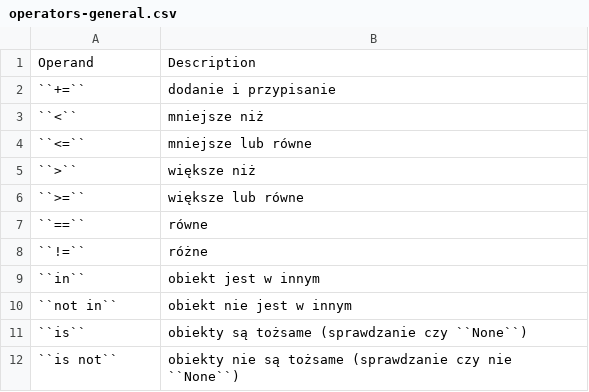
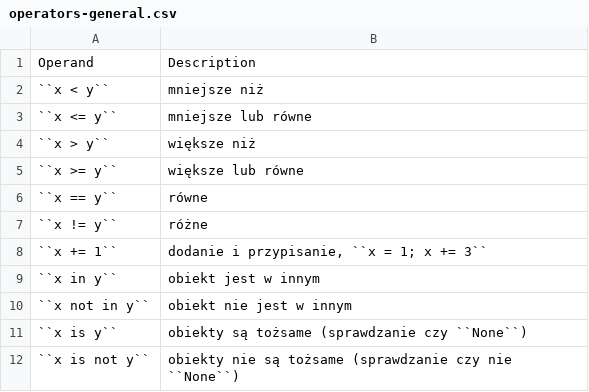
Before and after one commit to easyMil/book-python, a CSV file: operators/data/operators-general.csv, drawn as a sheet.

Commit message:
Operators #time 5m

```diff
--- a/operators/data/operators-general.csv
+++ b/operators/data/operators-general.csv
@@ -1,12 +1,12 @@
 "Operand", "Description"
-"``+=``", "dodanie i przypisanie"
-"``<``", "mniejsze niż"
-"``<=``", "mniejsze lub równe"
-"``>``", "większe niż"
-"``>=``", "większe lub równe"
-"``==``", "równe"
-"``!=``", "różne"
-"``in``", "obiekt jest w innym"
-"``not in``", "obiekt nie jest w innym"
-"``is``", "obiekty są tożsame (sprawdzanie czy ``None``)"
-"``is not``", "obiekty nie są tożsame (sprawdzanie czy nie ``None``)"
+"``x < y``", "mniejsze niż"
+"``x <= y``", "mniejsze lub równe"
+"``x > y``", "większe niż"
+"``x >= y``", "większe lub równe"
+"``x == y``", "równe"
+"``x != y``", "różne"
+"``x += 1``", "dodanie i przypisanie, ``x = 1; x += 3``"
+"``x in y``", "obiekt jest w innym"
+"``x not in y``", "obiekt nie jest w innym"
+"``x is y``", "obiekty są tożsame (sprawdzanie czy ``None``)"
+"``x is not y``", "obiekty nie są tożsame (sprawdzanie czy nie ``None``)"
```
Also changed, not shown: 1 other file.
